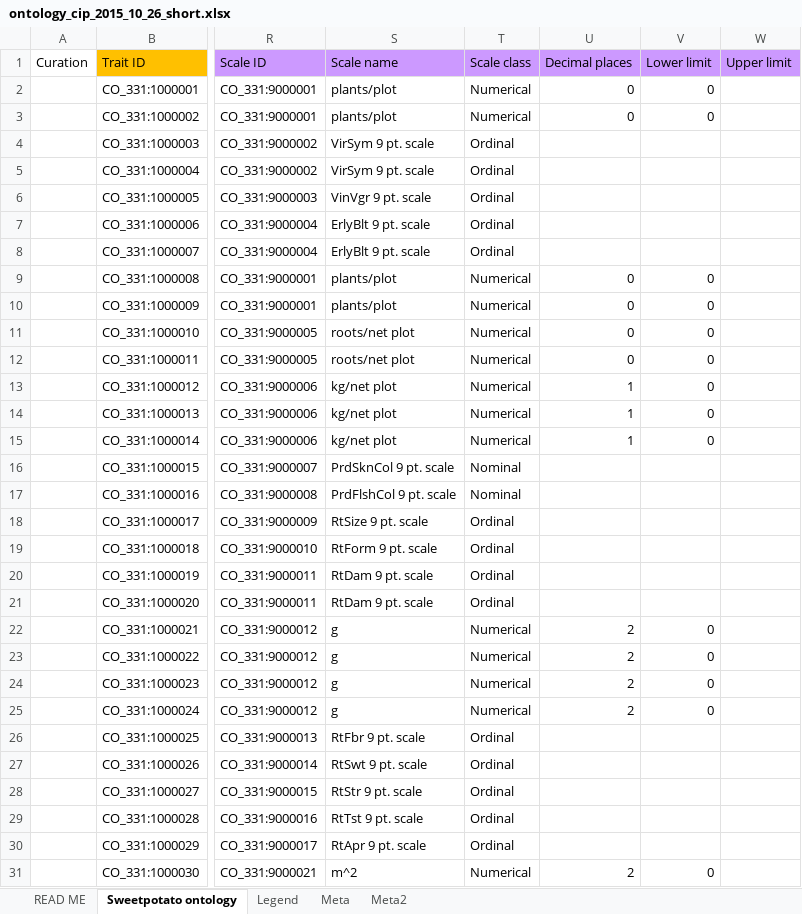
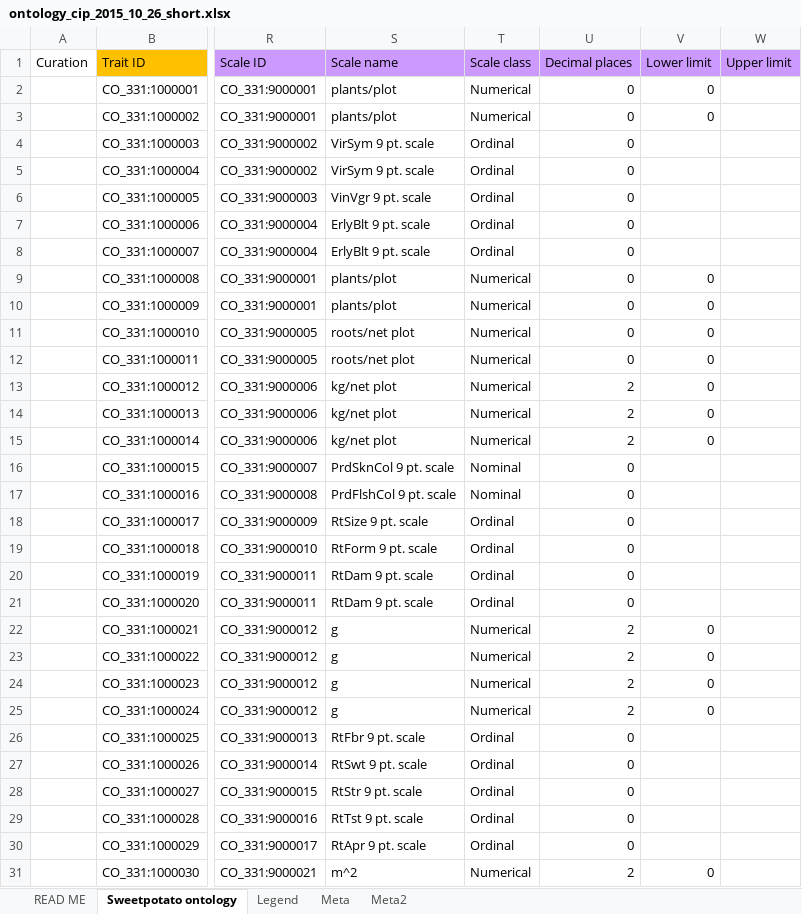
Before and after one commit to Planteome/CO_331-sweetpotato-traits, an Excel workbook: ontology_cip_2015_10_26_short.xlsx, sheet Sweetpotato ontology, drawn as a sheet; only a part is shown, gaps mark what is left out; values as stored, in another font and other column widths than the file's, no borders; the diff covers the shown part only; the diff names each change by its address in the sheet, - before the commit and + after, or states it on an @@ line.

```diff
--- a/ontology_cip_2015_10_26_short.xlsx (sheet Sweetpotato ontology)
+++ b/ontology_cip_2015_10_26_short.xlsx (sheet Sweetpotato ontology)
-U4:U8 (Decimal places): (empty)
+U4:U8 (Decimal places): 0
-U13:U15 (Decimal places): 1
+U13:U15 (Decimal places): 2
-U16:U21 (Decimal places): (empty)
+U16:U21 (Decimal places): 0
-U26:U30 (Decimal places): (empty)
+U26:U30 (Decimal places): 0
```
Also changed, not shown: 25 edited cells elsewhere in this sheet, 1 other file.
